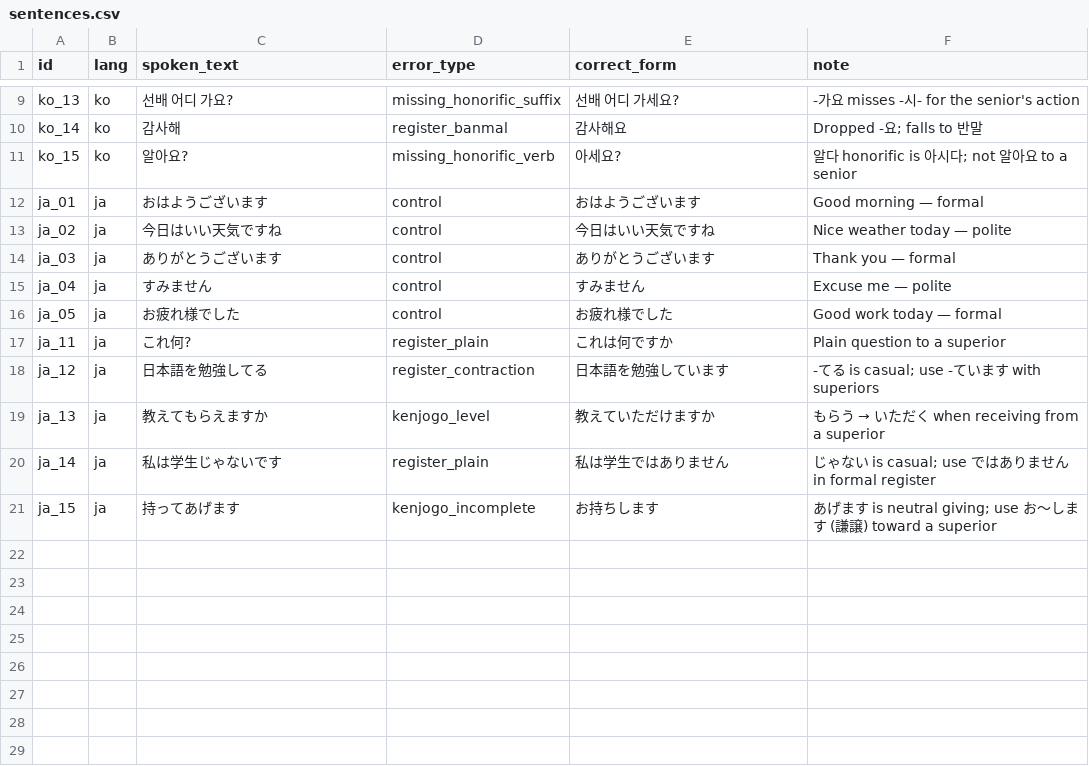
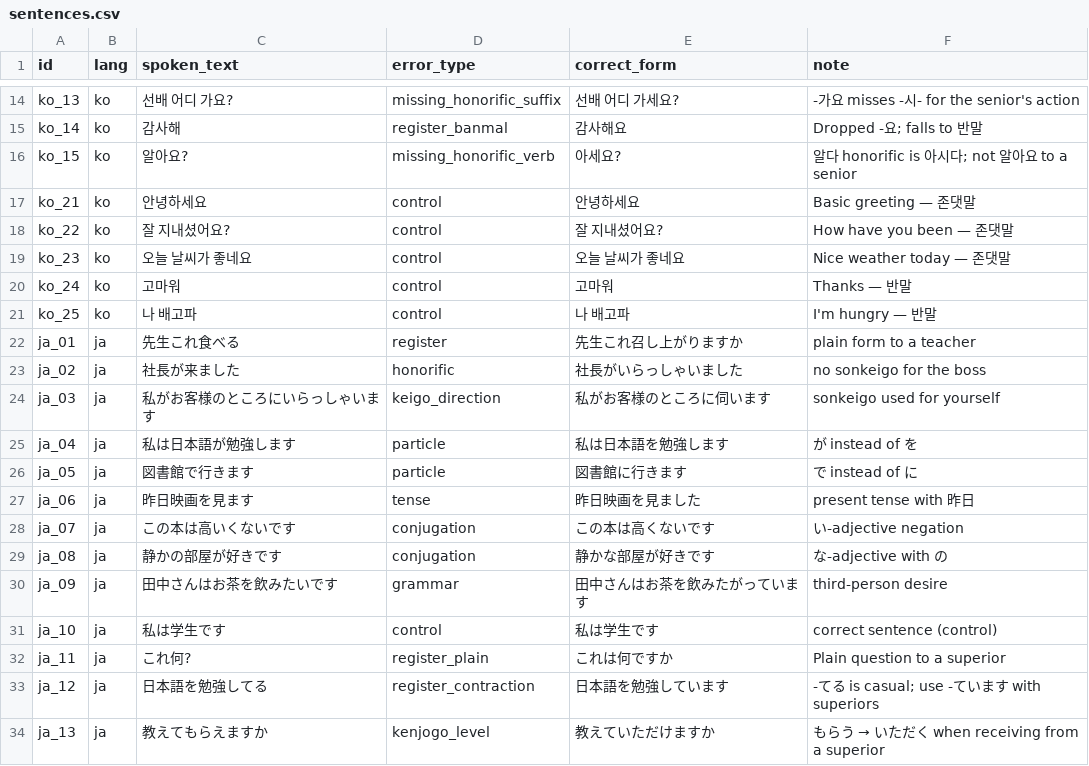
Before and after one commit to pranavtallapaka/kotoba, a CSV file: tools/sentences.csv, drawn as a sheet; only a part is shown, gaps mark what is left out; the shorter side is filled out with more unchanged rows; the diff covers the shown part only.

```diff
--- a/tools/sentences.csv
+++ b/tools/sentences.csv
@@ -11,7 +16,17 @@ ko_14,ko,감사해,register_banmal,감사해요,Dropped -요; falls to 반말
 ko_15,ko,알아요?,missing_honorific_verb,아세요?,알다 honorific is 아시다; not 알아요 to a senior
-ja_01,ja,おはようございます,control,おはようございます,Good morning — formal
-ja_02,ja,今日はいい天気ですね,control,今日はいい天気ですね,Nice weather today — polite
-ja_03,ja,ありがとうございます,control,ありがとうございます,Thank you — formal
-ja_04,ja,すみません,control,すみません,Excuse me — polite
-ja_05,ja,お疲れ様でした,control,お疲れ様でした,Good work today — formal
+ko_21,ko,안녕하세요,control,안녕하세요,Basic greeting — 존댓말
+ko_22,ko,잘 지내셨어요?,control,잘 지내셨어요?,How have you been — 존댓말
+ko_23,ko,오늘 날씨가 좋네요,control,오늘 날씨가 좋네요,Nice weather today — 존댓말
+ko_24,ko,고마워,control,고마워,Thanks — 반말
+ko_25,ko,나 배고파,control,나 배고파,I'm hungry — 반말
+ja_01,ja,先生これ食べる,register,先生これ召し上がりますか,plain form to a teacher
+ja_02,ja,社長が来ました,honorific,社長がいらっしゃいました,no sonkeigo for the boss
+ja_03,ja,私がお客様のところにいらっしゃいます,keigo_direction,私がお客様のところに伺います,sonkeigo used for yourself
+ja_04,ja,私は日本語が勉強します,particle,私は日本語を勉強します,が instead of を
+ja_05,ja,図書館で行きます,particle,図書館に行きます,で instead of に
+ja_06,ja,昨日映画を見ます,tense,昨日映画を見ました,present tense with 昨日
+ja_07,ja,この本は高いくないです,conjugation,この本は高くないです,い-adjective negation
+ja_08,ja,静かの部屋が好きです,conjugation,静かな部屋が好きです,な-adjective with の
+ja_09,ja,田中さんはお茶を飲みたいです,grammar,田中さんはお茶を飲みたがっています,third-person desire
+ja_10,ja,私は学生です,control,私は学生です,correct sentence (control)
 ja_11,ja,これ何?,register_plain,これは何ですか,Plain question to a superior
```
Also changed, not shown: 10 added rows and 20 edited cells elsewhere in this file, 4 other files.
